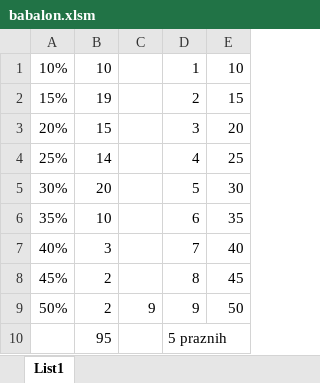
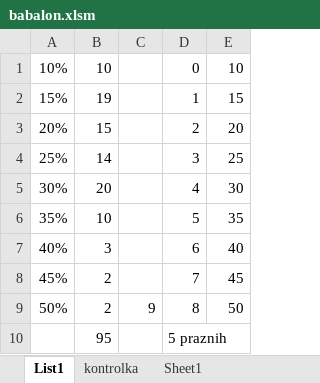
Before and after one commit to kPlusPlus/GameK, an Excel workbook: babalon/babalon.xlsm, sheet List1, drawn as a sheet; values as stored, in another font and other column widths than the file's, no borders; the diff names each change by its address in the sheet, - before the commit and + after, or states it on an @@ line.

```diff
--- a/babalon/babalon.xlsm (sheet List1)
+++ b/babalon/babalon.xlsm (sheet List1)
+sheet tab: kontrolka
+sheet tab: Sheet1
-D1: 1
+D1: 0
-D2: 2
+D2: 1
-D3: 3
+D3: 2
-D4: 4
+D4: 3
-D5: 5
+D5: 4
-D6: 6
+D6: 5
-D7: 7
+D7: 6
-D8: 8
+D8: 7
-D9: 9
+D9: 8
```
Also changed, not shown: formulas that keep their value, 1 other file.
